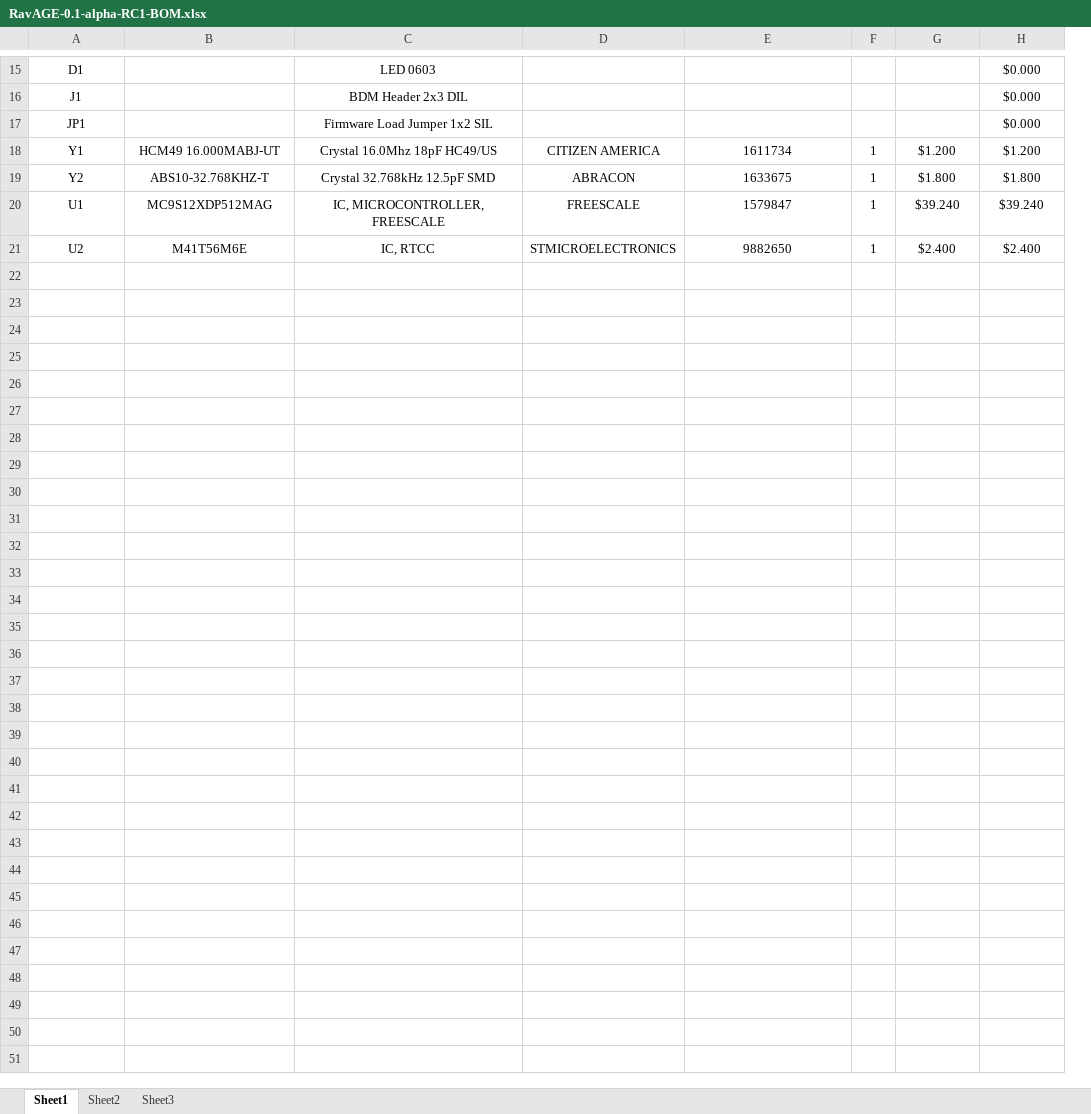
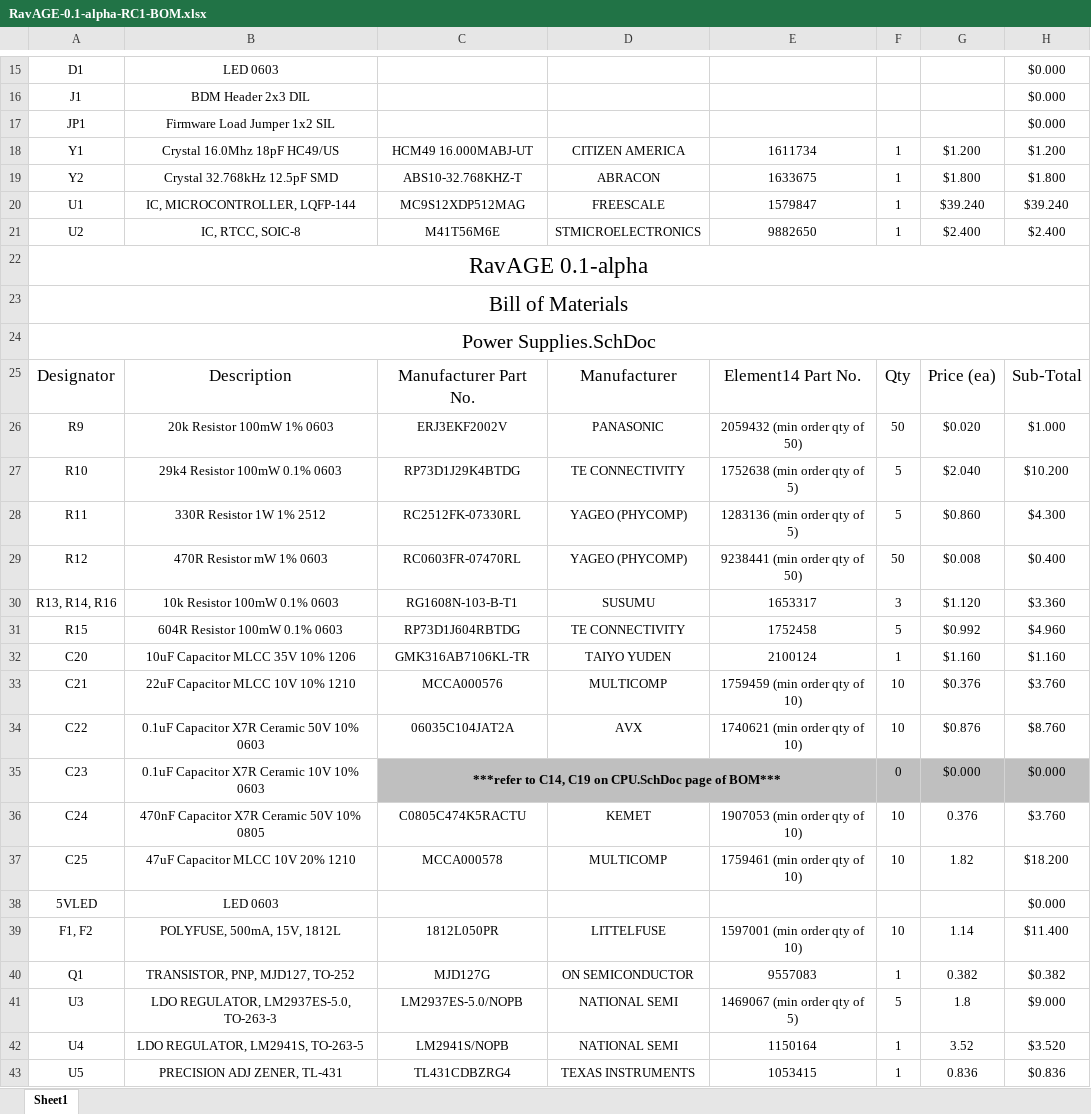
Before and after one commit to dvisser-zz/Ravage, an Excel workbook: RavAGE-0.1-alpha-RC1-BOM.xlsx, sheet Sheet1, drawn as a sheet; only a part is shown, gaps mark what is left out; values as stored, in another font and other column widths than the file's, no borders; removed rows and columns are numbered as before the commit, all else as after; the diff covers the shown part only; the diff names each change by its address in the sheet, - before the commit and + after, or states it on an @@ line.

Commit message:
Updated BOM with Power Supplies Sheet 2 components.

```diff
--- a/RavAGE-0.1-alpha-RC1-BOM.xlsx (sheet Sheet1)
+++ b/RavAGE-0.1-alpha-RC1-BOM.xlsx (sheet Sheet1)
-sheet tab: Sheet2
-sheet tab: Sheet3
+column B, rows 15-21: LED 0603 | BDM Header 2x3 DIL | Firmware Load Jumper 1x2 SIL | Crystal 16.0Mhz 18pF HC49/US | Crystal 32.768kHz 12.5pF SMD | IC, MICROCONTROLLER, LQFP-144 | IC, RTCC, SOIC-8
-column C, rows 15-21: LED 0603 | BDM Header 2x3 DIL | Firmware Load Jumper 1x2 SIL | Crystal 16.0Mhz 18pF HC49/US | Crystal 32.768kHz 12.5pF SMD | IC, MICROCONTROLLER, FREESCALE | IC, RTCC
+row 22: RavAGE 0.1-alpha
+row 23: Bill of Materials
+row 24: Power Supplies.SchDoc
+row 25: Designator | Description | Manufacturer Part No. | Manufacturer | Element14 Part No. | Qty | Price (ea) | Sub-Total
+row 26: R9 | 20k Resistor 100mW 1% 0603 | ERJ3EKF2002V | PANASONIC | 2059432 (min order qty of 50) | 50 | $0.020 | $1.000
+row 27: R10 | 29k4 Resistor 100mW 0.1% 0603 | RP73D1J29K4BTDG | TE CONNECTIVITY | 1752638 (min order qty of 5) | 5 | $2.040 | $10.200
+row 28: R11 | 330R Resistor 1W 1% 2512 | RC2512FK-07330RL | YAGEO (PHYCOMP) | 1283136 (min order qty of 5) | 5 | $0.860 | $4.300
+row 29: R12 | 470R Resistor mW 1% 0603 | RC0603FR-07470RL | YAGEO (PHYCOMP) | 9238441 (min order qty of 50) | 50 | $0.008 | $0.400
+row 30: R13, R14, R16 | 10k Resistor 100mW 0.1% 0603 | RG1608N-103-B-T1 | SUSUMU | 1653317 | 3 | $1.120 | $3.360
+row 31: R15 | 604R Resistor 100mW 0.1% 0603 | RP73D1J604RBTDG | TE CONNECTIVITY | 1752458 | 5 | $0.992 | $4.960
+row 32: C20 | 10uF Capacitor MLCC 35V 10% 1206 | GMK316AB7106KL-TR | TAIYO YUDEN | 2100124 | 1 | $1.160 | $1.160
+row 33: C21 | 22uF Capacitor MLCC 10V 10% 1210 | MCCA000576 | MULTICOMP | 1759459 (min order qty of 10) | 10 | $0.376 | $3.760
+row 34: C22 | 0.1uF Capacitor X7R Ceramic 50V 10% 0603 | 06035C104JAT2A | AVX | 1740621 (min order qty of 10) | 10 | $0.876 | $8.760
+row 35: C23 | 0.1uF Capacitor X7R Ceramic 10V 10% 0603 | ***refer to C14, C19 on CPU.SchDoc page of BOM*** |  |  | 0 | $0.000 | $0.000
+row 36: C24 | 470nF Capacitor X7R Ceramic 50V 10% 0805 | C0805C474K5RACTU | KEMET | 1907053 (min order qty of 10) | 10 | 0.376 | $3.760
+row 37: C25 | 47uF Capacitor MLCC 10V 20% 1210 | MCCA000578 | MULTICOMP | 1759461 (min order qty of 10) | 10 | 1.82 | $18.200
+row 38: 5VLED | LED 0603 |  |  |  |  |  | $0.000
+row 39: F1, F2 | POLYFUSE, 500mA, 15V, 1812L | 1812L050PR | LITTELFUSE | 1597001 (min order qty of 10) | 10 | 1.14 | $11.400
+row 40: Q1 | TRANSISTOR, PNP, MJD127, TO-252 | MJD127G | ON SEMICONDUCTOR | 9557083 | 1 | 0.382 | $0.382
+row 41: U3 | LDO REGULATOR, LM2937ES-5.0, TO-263-3 | LM2937ES-5.0/NOPB | NATIONAL SEMI | 1469067 (min order qty of 5) | 5 | 1.8 | $9.000
+row 42: U4 | LDO REGULATOR, LM2941S, TO-263-5 | LM2941S/NOPB | NATIONAL SEMI | 1150164 | 1 | 3.52 | $3.520
+row 43: U5 | PRECISION ADJ ZENER, TL-431 | TL431CDBZRG4 | TEXAS INSTRUMENTS | 1053415 | 1 | 0.836 | $0.836
```
Also changed, not shown: 9 edited cells elsewhere in this sheet, 1 other file.
